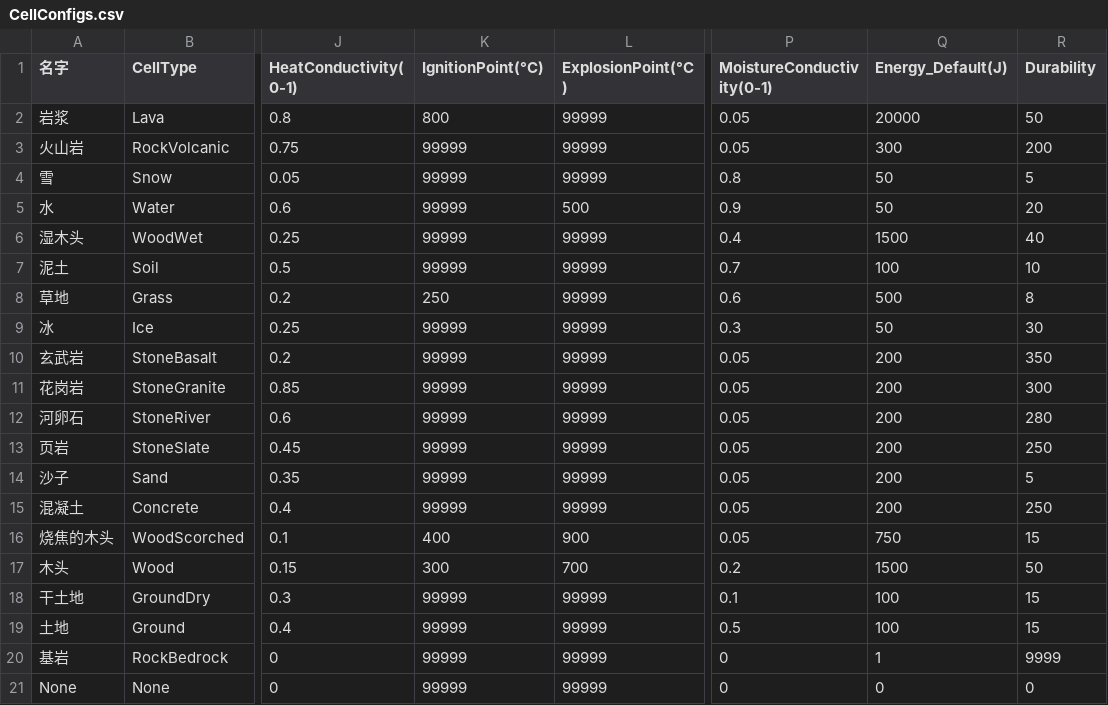
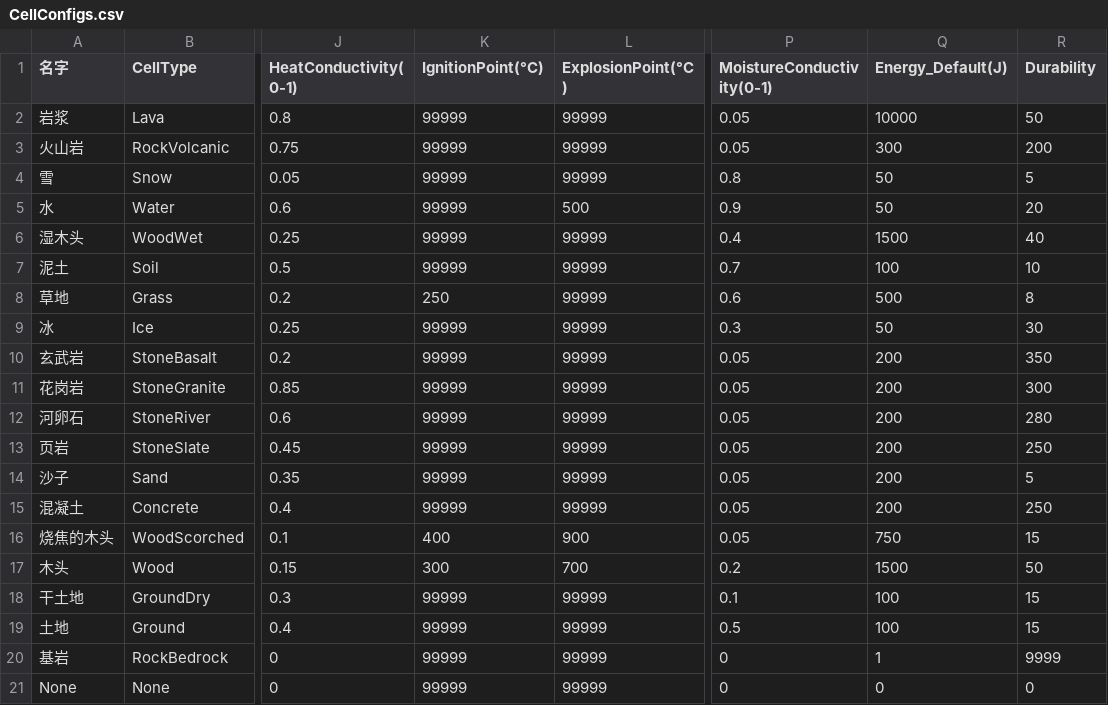
Before and after one commit to mcdp-adk/Supernova, a CSV file: Assets/Settings/CellConfigs.csv, drawn as a sheet; only a part is shown, gaps mark what is left out; the diff names each change by its address in the sheet, - before the commit and + after, or states it on an @@ line.

```diff
--- a/Assets/Settings/CellConfigs.csv
+++ b/Assets/Settings/CellConfigs.csv
-K2 (IgnitionPoint(°C)): 800
+K2 (IgnitionPoint(°C)): 99999
-Q2 (Energy_Default(J)): 20000
+Q2 (Energy_Default(J)): 10000
```
Also changed, not shown: 3 other files.
